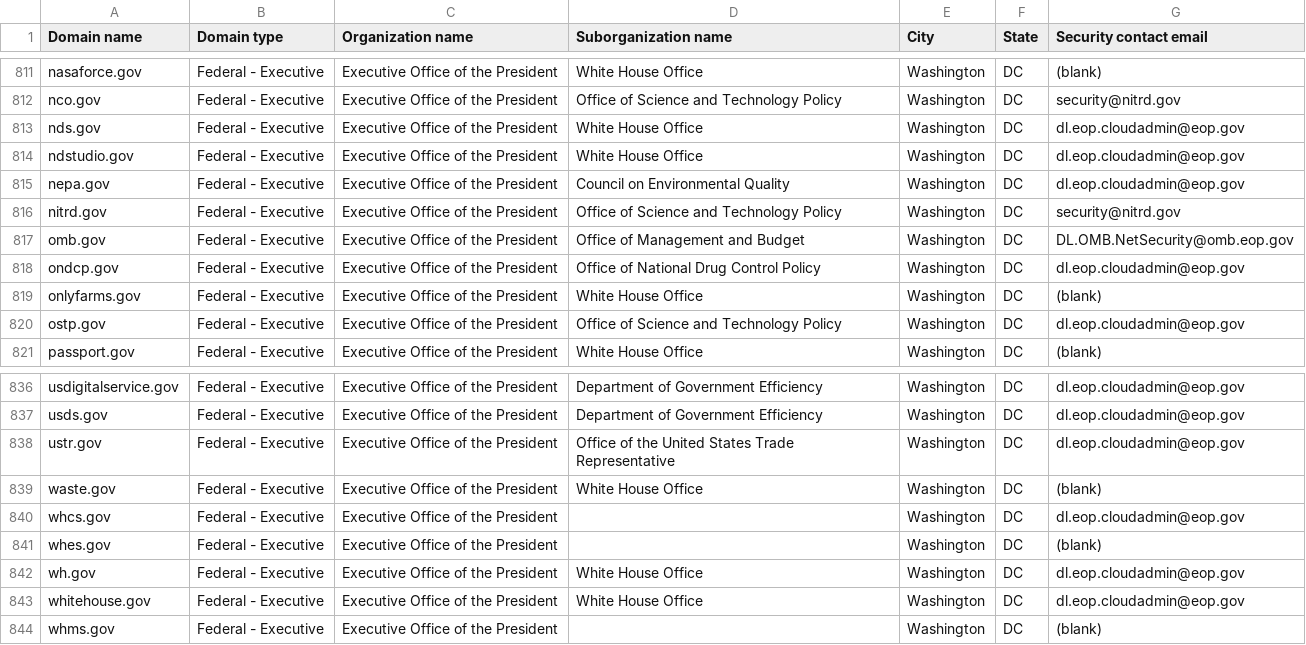
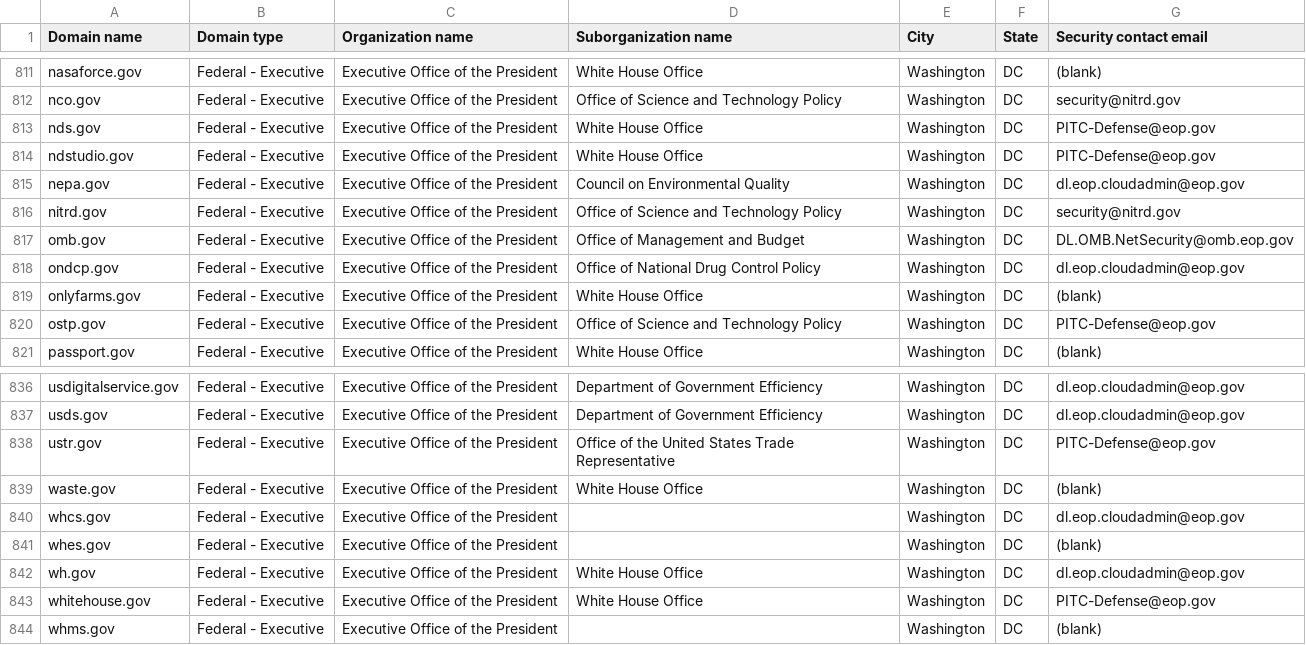
Before and after one commit to zandercymatics/dotgov-data, a CSV file: current-federal.csv, drawn as a sheet; only a part is shown, gaps mark what is left out.

Commit message:
Flat: latest data (2026-07-21T08:40:30.441Z) {   "date": "2026-07-21T08:40:30.441Z",   "files": [     {       "name": "current-federal.csv",       "deltaBytes": -25,       "source": "https://manage.get.gov/api/v1/get-report/current-federal"     },     {       "name": "current-full.csv",       "deltaBytes": 671,       "source": "https://manage.get.gov/api/v1/get-report/current-full"     }   ] }

```diff
--- a/current-federal.csv
+++ b/current-federal.csv
@@ -812,4 +812,4 @@ nasaforce.gov,Federal - Executive,Executive Office of the President,White House
 nco.gov,Federal - Executive,Executive Office of the President,Office of Science and Technology Policy,Washington,DC,security@nitrd.gov
-nds.gov,Federal - Executive,Executive Office of the President,White House Office,Washington,DC,dl.eop.cloudadmin@eop.gov
-ndstudio.gov,Federal - Executive,Executive Office of the President,White House Office,Washington,DC,dl.eop.cloudadmin@eop.gov
+nds.gov,Federal - Executive,Executive Office of the President,White House Office,Washington,DC,PITC-Defense@eop.gov
+ndstudio.gov,Federal - Executive,Executive Office of the President,White House Office,Washington,DC,PITC-Defense@eop.gov
 nepa.gov,Federal - Executive,Executive Office of the President,Council on Environmental Quality,Washington,DC,dl.eop.cloudadmin@eop.gov
@@ -819,3 +819,3 @@ ondcp.gov,Federal - Executive,Executive Office of the President,Office of Nation
 onlyfarms.gov,Federal - Executive,Executive Office of the President,White House Office,Washington,DC,(blank)
-ostp.gov,Federal - Executive,Executive Office of the President,Office of Science and Technology Policy,Washington,DC,dl.eop.cloudadmin@eop.gov
+ostp.gov,Federal - Executive,Executive Office of the President,Office of Science and Technology Policy,Washington,DC,PITC-Defense@eop.gov
 passport.gov,Federal - Executive,Executive Office of the President,White House Office,Washington,DC,(blank)
@@ -837,3 +837,3 @@ usdigitalservice.gov,Federal - Executive,Executive Office of the President,Depar
 usds.gov,Federal - Executive,Executive Office of the President,Department of Government Efficiency,Washington,DC,dl.eop.cloudadmin@eop.gov
-ustr.gov,Federal - Executive,Executive Office of the President,Office of the United States Trade Representative,Washington,DC,dl.eop.cloudadmin@eop.gov
+ustr.gov,Federal - Executive,Executive Office of the President,Office of the United States Trade Representative,Washington,DC,PITC-Defense@eop.gov
 waste.gov,Federal - Executive,Executive Office of the President,White House Office,Washington,DC,(blank)
@@ -842,3 +842,3 @@ whes.gov,Federal - Executive,Executive Office of the President,,Washington,DC,(b
 wh.gov,Federal - Executive,Executive Office of the President,White House Office,Washington,DC,dl.eop.cloudadmin@eop.gov
-whitehouse.gov,Federal - Executive,Executive Office of the President,White House Office,Washington,DC,dl.eop.cloudadmin@eop.gov
+whitehouse.gov,Federal - Executive,Executive Office of the President,White House Office,Washington,DC,PITC-Defense@eop.gov
 whms.gov,Federal - Executive,Executive Office of the President,,Washington,DC,(blank)
```
Also changed, not shown: 1 other file.
